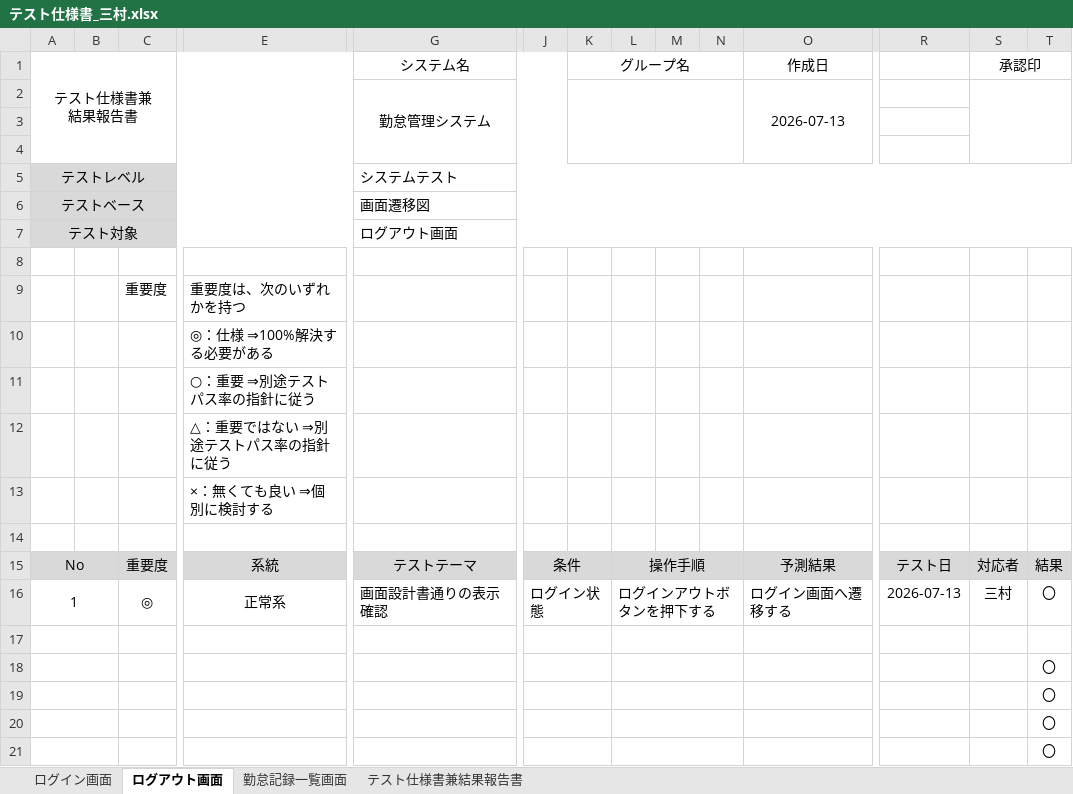
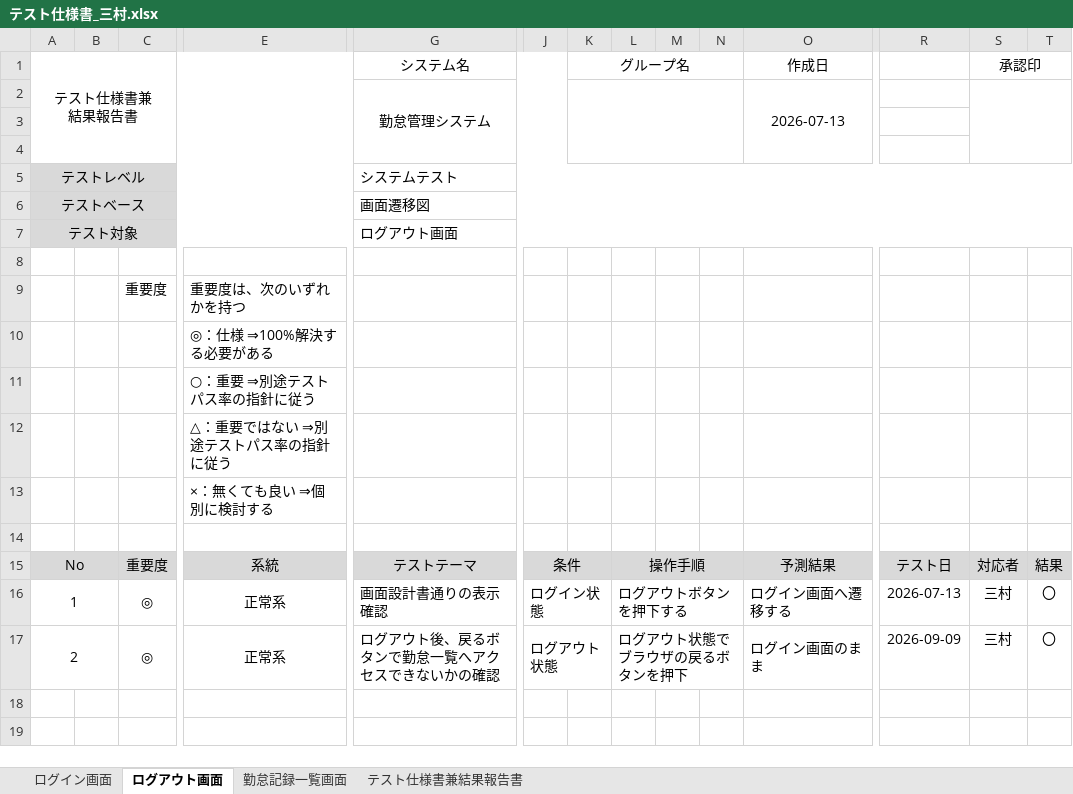
Before and after one commit to mappii130/attendance-log-app, an Excel workbook: テスト仕様書_三村.xlsx, sheet ログアウト画面, drawn as a sheet; only a part is shown, gaps mark what is left out; values as stored, in another font and other column widths than the file's, no borders; removed rows and columns are numbered as before the commit, all else as after; rows hold the shown columns only; the diff names each change by its address in the sheet, - before the commit and + after, or states it on an @@ line.

```diff
--- a/テスト仕様書_三村.xlsx (sheet ログアウト画面)
+++ b/テスト仕様書_三村.xlsx (sheet ログアウト画面)
-L16: ログインアウトボタンを押下する
+L16: ログアウトボタンを押下する
-row 17: (empty)
+row 17: 2 |  | ◎ | 正常系 | ログアウト後、戻るボタンで勤怠一覧へアクセスできないかの確認 | ログアウト状態 |  | ログアウト状態でブラウザの戻るボタンを押下 |  |  | ログイン画面のまま | 2026-09-09 | 三村 | 〇
-row 18:  |  |  |  |  |  |  |  |  |  |  |  |  | 〇
-row 19:  |  |  |  |  |  |  |  |  |  |  |  |  | 〇
-row 20:  |  |  |  |  |  |  |  |  |  |  |  |  | 〇
-row 21:  |  |  |  |  |  |  |  |  |  |  |  |  | 〇
```
Also changed, not shown: sheet 勤怠記録一覧画面, sheet ログイン画面, 1 other file.
